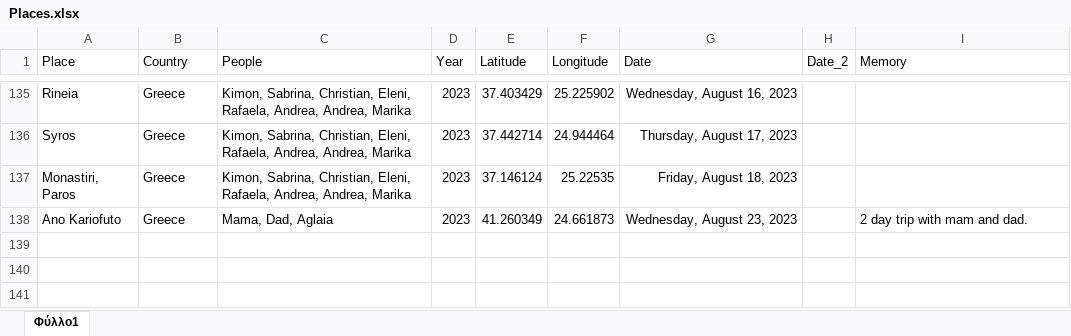
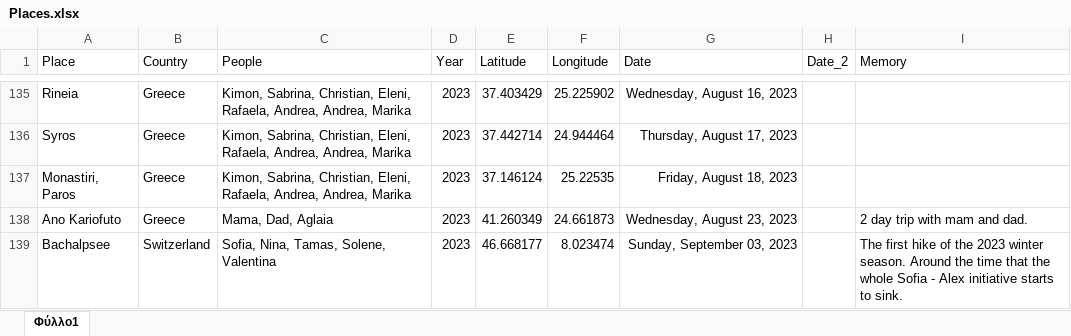
Before and after one commit to G-Kazantzidis/Places, an Excel workbook: Places.xlsx, sheet Φύλλο1, drawn as a sheet; only a part is shown, gaps mark what is left out; values as stored, in another font and other column widths than the file's, no borders; the diff names each change by its address in the sheet, - before the commit and + after, or states it on an @@ line.

```diff
--- a/Places.xlsx (sheet Φύλλο1)
+++ b/Places.xlsx (sheet Φύλλο1)
+row 139: Bachalpsee | Switzerland | Sofia, Nina, Tamas, Solene, Valentina | 2023 | 46.668177 | 8.023474 | Sunday, September 03, 2023 |  | The first hike of the 2023 winter season. Around the time that the whole Sofia - Alex initiative starts to sink.
```
Also changed, not shown: 1 other file.
